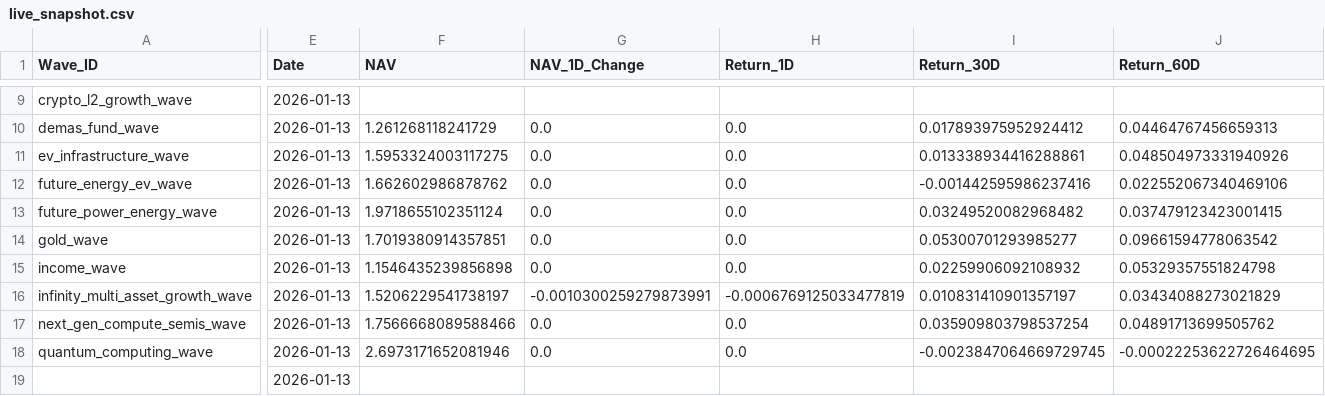
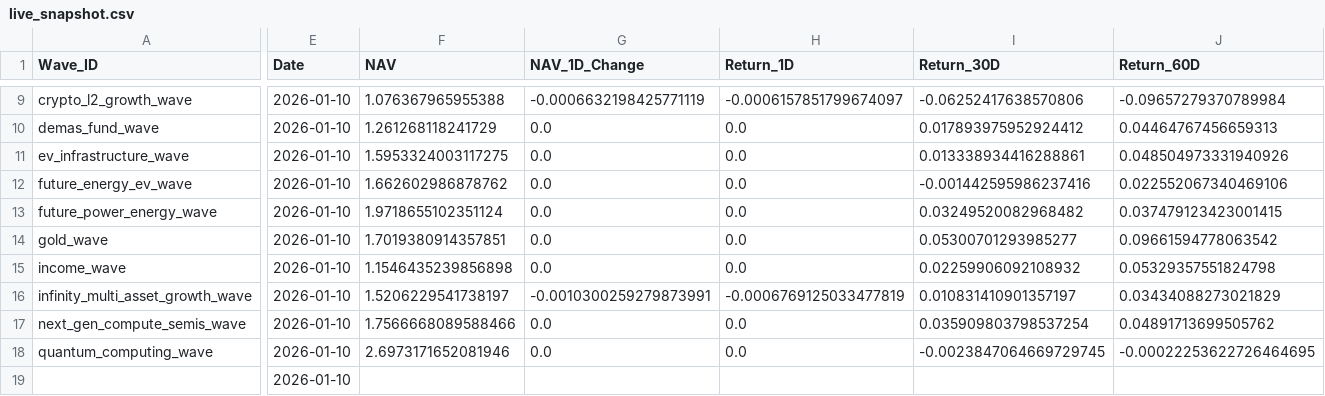
Before and after one commit to jasonheldman-creator/Waves-Simple, a CSV file: data/live_snapshot.csv, drawn as a sheet; only a part is shown, gaps mark what is left out; the diff covers the shown part only; the diff names each change by its address in the sheet, - before the commit and + after, or states it on an @@ line.

```diff
--- a/data/live_snapshot.csv
+++ b/data/live_snapshot.csv
-E9:E19 (Date): 2026-01-13
+E9:E19 (Date): 2026-01-10
-F9 (NAV): (empty)
+F9 (NAV): 1.076367965955388
-G9 (NAV_1D_Change): (empty)
+G9 (NAV_1D_Change): -0.0006632198425771119
-H9 (Return_1D): (empty)
+H9 (Return_1D): -0.0006157851799674097
-I9 (Return_30D): (empty)
+I9 (Return_30D): -0.06252417638570806
-J9 (Return_60D): (empty)
+J9 (Return_60D): -0.09657279370789984
```
Also changed, not shown: 89 edited cells elsewhere in this file, 4 other files.
